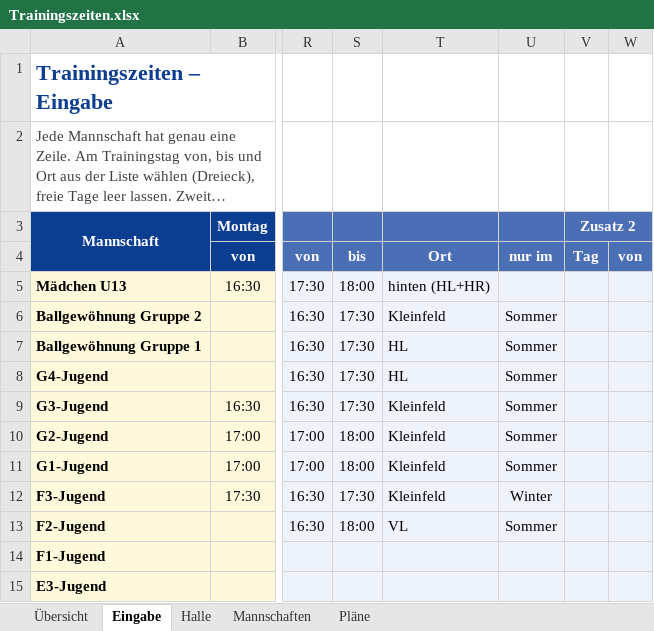
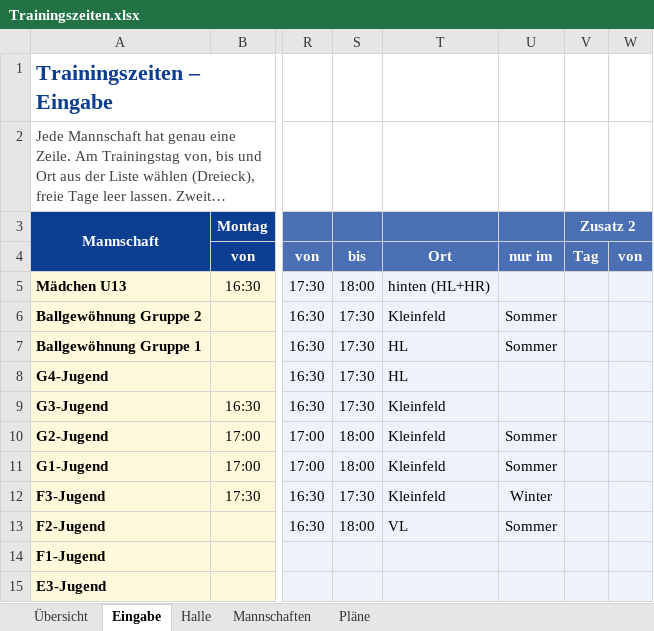
Before and after one commit to Matzel92/tus-kalender, an Excel workbook: trainingsplan/Trainingszeiten.xlsx, sheet Eingabe, drawn as a sheet; only a part is shown, gaps mark what is left out; long unchanged cells end in …; values as stored, in another font and other column widths than the file's, no borders; conditional formats not drawn; the diff names each change by its address in the sheet, - before the commit and + after, or states it on an @@ line.

```diff
--- a/trainingsplan/Trainingszeiten.xlsx (sheet Eingabe)
+++ b/trainingsplan/Trainingszeiten.xlsx (sheet Eingabe)
-U8:U9: Sommer
+U8:U9: (empty)
```
